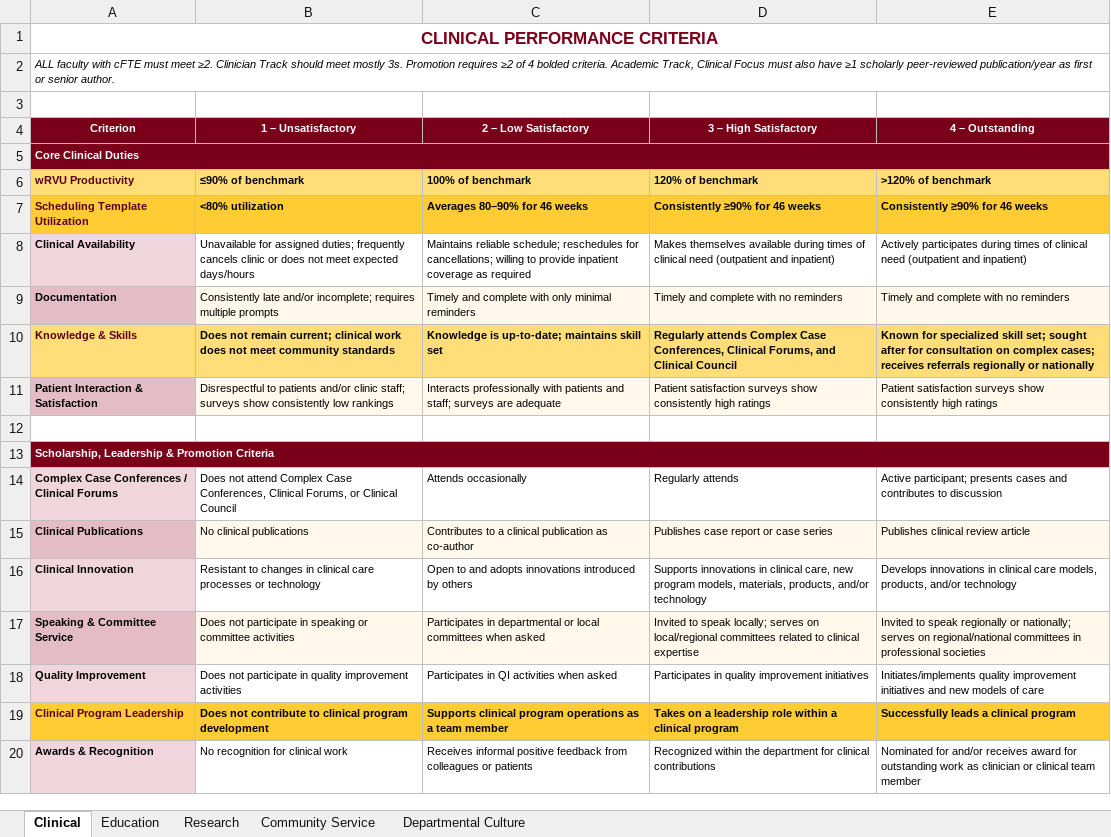
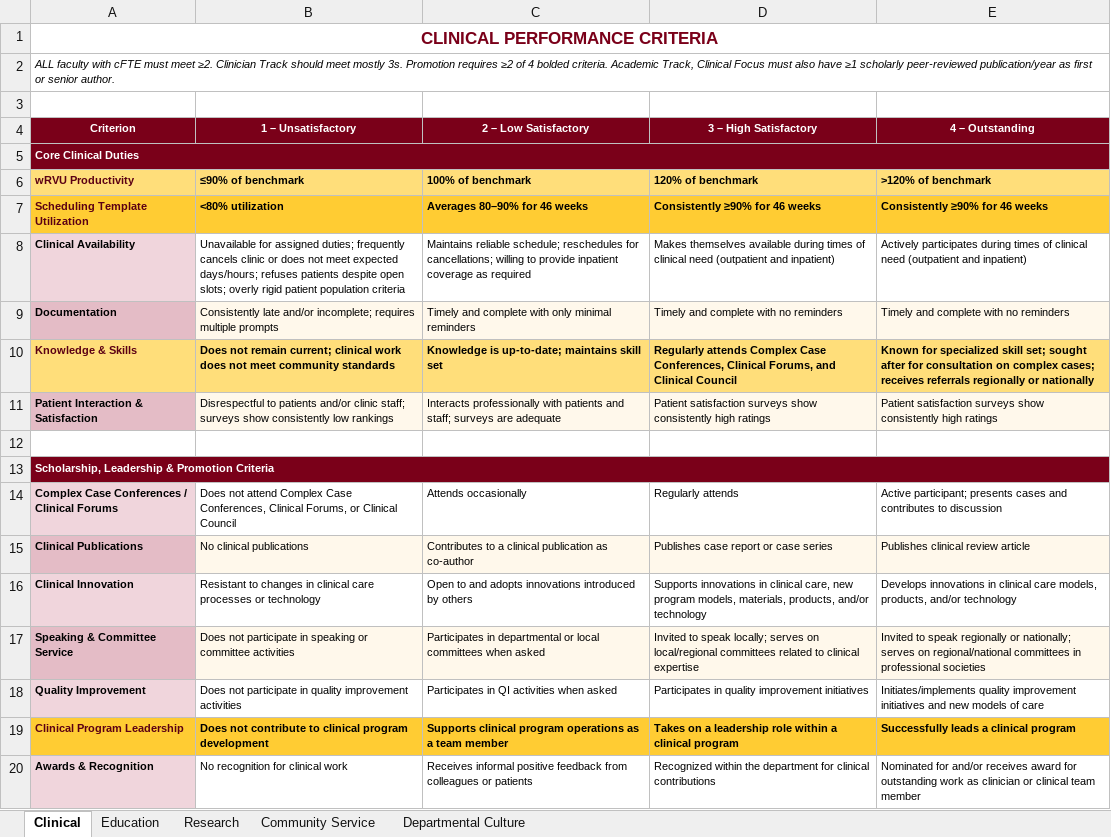
Before and after one commit to kelvinlim/FacultyEvaluation, an Excel workbook: Faculty_Performance_Criteria_Aligned.xlsx, sheet Clinical, drawn as a sheet; values as stored, in another font and other column widths than the file's, no borders; the diff names each change by its address in the sheet, - before the commit and + after, or states it on an @@ line.

```diff
--- a/Faculty_Performance_Criteria_Aligned.xlsx (sheet Clinical)
+++ b/Faculty_Performance_Criteria_Aligned.xlsx (sheet Clinical)
-B8 (1 – Unsatisfactory): …meet expected days/hours
+B8 (1 – Unsatisfactory): …meet expected days/hours; refuses patients despite open slots; overly rigid patient population criteria
```
Also changed, not shown: 10 other files.
